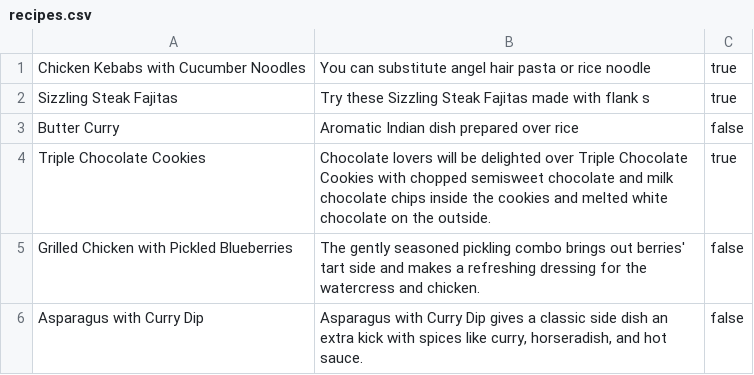
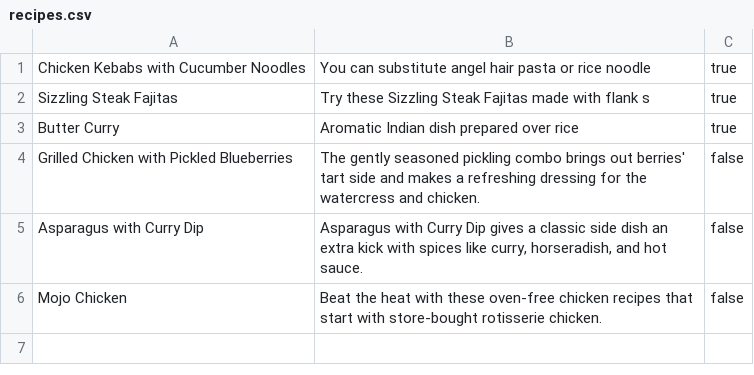
Before and after one commit to syrashid/cookbook-sinatra, a CSV file: recipes.csv, drawn as a sheet.

Commit message:
recipe test

```diff
--- a/recipes.csv
+++ b/recipes.csv
@@ -2,5 +2,5 @@ Chicken Kebabs with Cucumber Noodles,You can substitute angel hair pasta or rice
 Sizzling Steak Fajitas,Try these Sizzling Steak Fajitas made with flank s,true
-Butter Curry,Aromatic Indian dish prepared over rice,false
-Triple Chocolate Cookies,Chocolate lovers will be delighted over Triple Chocolate Cookies with chopped semisweet chocolate and milk chocolate chips inside the cookies and melted white chocolate on the outside.,true
+Butter Curry,Aromatic Indian dish prepared over rice,true
 Grilled Chicken with Pickled Blueberries,The gently seasoned pickling combo brings out berries' tart side and makes a refreshing dressing for the watercress and chicken.,false
 Asparagus with Curry Dip,"Asparagus with Curry Dip gives a classic side dish an extra kick with spices like curry, horseradish, and hot sauce.",false
+Mojo Chicken,Beat the heat with these oven-free chicken recipes that start with store-bought rotisserie chicken.,false
```
